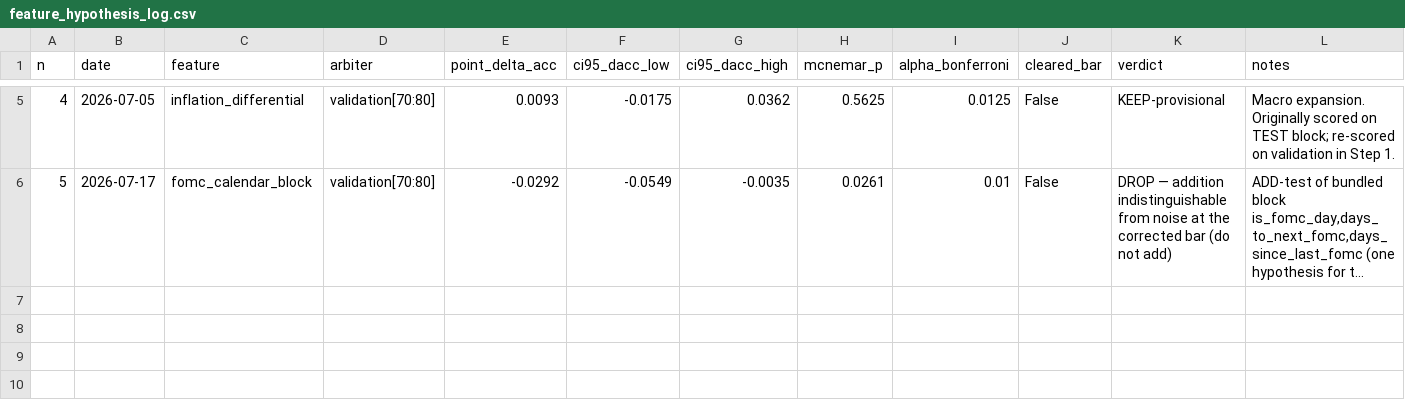
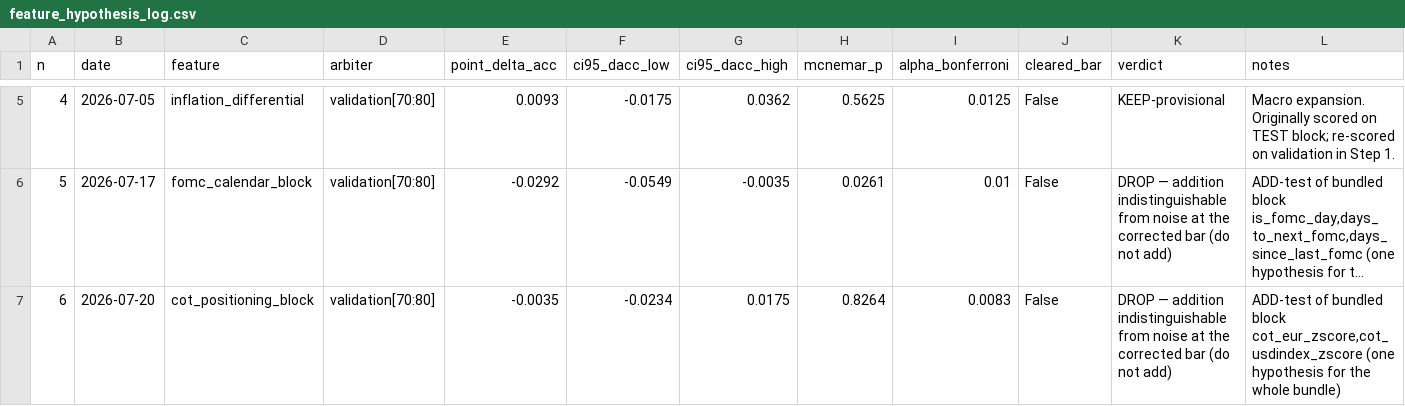
Before and after one commit to velizarMitov/EURUSD-prophet, a CSV file: results/feature_hypothesis_log.csv, drawn as a sheet; only a part is shown, gaps mark what is left out; long unchanged cells end in …; the diff names each change by its address in the sheet, - before the commit and + after, or states it on an @@ line.

```diff
--- a/results/feature_hypothesis_log.csv
+++ b/results/feature_hypothesis_log.csv
+row 7: 6 | 2026-07-20 | cot_positioning_block | validation[70:80] | -0.0035 | -0.0234 | 0.0175 | 0.8264 | 0.0083 | False | DROP — addition indistinguishable from noise at the corrected bar (do not add) | ADD-test of bundled block cot_eur_zscore,cot_usdindex_zscore (one hypothesis for the whole bundle)
```
Also changed, not shown: results/policy_rate_differential.csv, results/prediction_log.csv, 15 other files.
